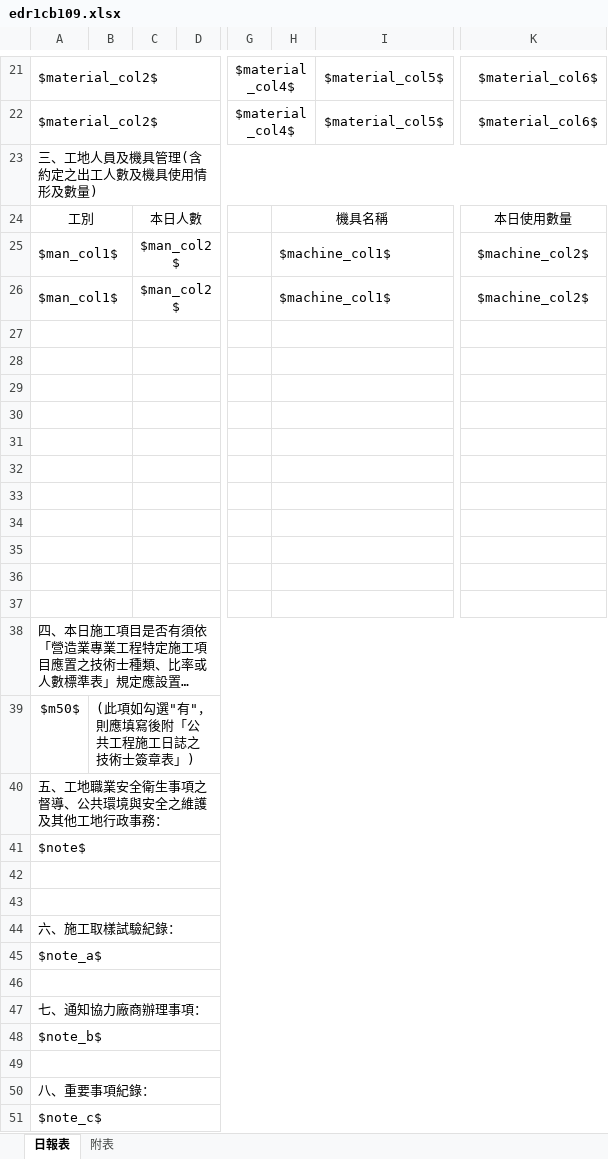
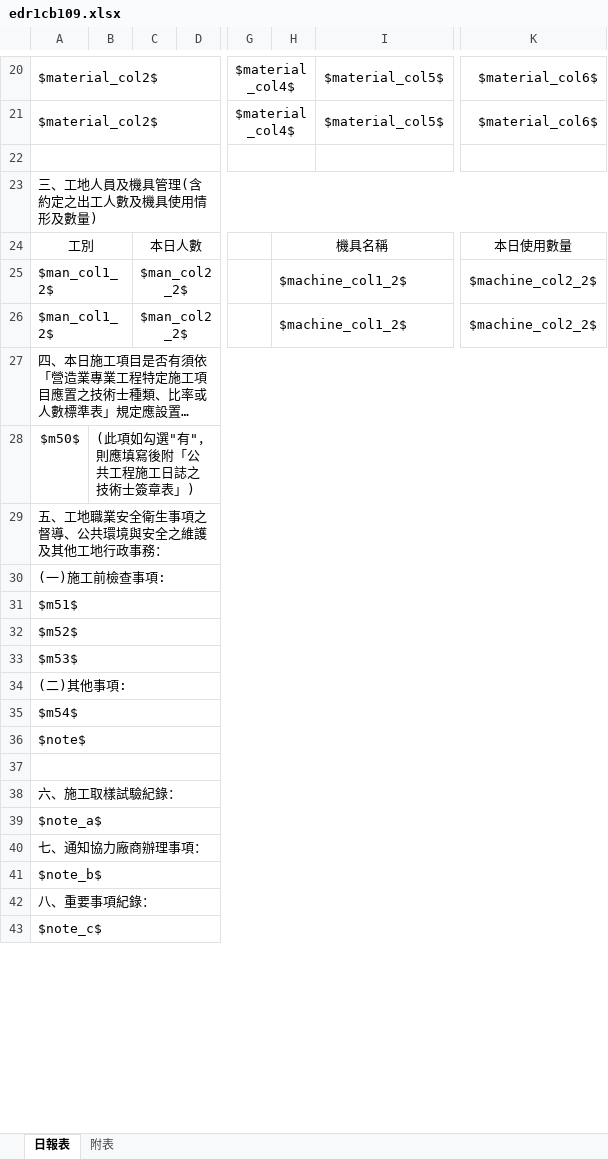
Before and after one commit to bes226169/edr-report, an Excel workbook: EDR_Report/Report/edr1cb109.xlsx, sheet 日報表, drawn as a sheet; only a part is shown, gaps mark what is left out; long unchanged cells end in …; values as stored, in another font and other column widths than the file's, no borders; conditional formats not drawn; removed rows and columns are numbered as before the commit, all else as after; rows hold the shown columns only; the diff covers the shown part only; the diff names each change by its address in the sheet, - before the commit and + after, or states it on an @@ line.

```diff
--- a/EDR_Report/Report/edr1cb109.xlsx (sheet 日報表)
+++ b/EDR_Report/Report/edr1cb109.xlsx (sheet 日報表)
+row 22: (empty)
-A25:A26: $man_col1$
+A25:A26: $man_col1_2$
-C25:C26: $man_col2$
+C25:C26: $man_col2_2$
-H25:H26: $machine_col1$
+H25:H26: $machine_col1_2$
-K25:K26: $machine_col2$
+K25:K26: $machine_col2_2$
-row 27: (empty)
-row 28: (empty)
-row 29: (empty)
-row 30: (empty)
-row 31: (empty)
-row 32: (empty)
-row 33: (empty)
-row 34: (empty)
-row 35: (empty)
-row 36: (empty)
-row 37: (empty)
+row 30: (一)施工前檢查事項:
+row 31: $m51$
+row 32: $m52$
+row 33: $m53$
+row 34: (二)其他事項:
+row 35: $m54$
-row 42: (empty)
-row 46: (empty)
-row 49: (empty)
```
Also changed, not shown: 1 added row, 2 removed rows and 3 edited cells elsewhere in this sheet, sheet 附表, EDR_Report/bin/Debug/net6.0/Report/edr1bb101.xlsx, EDR_Report/bin/Debug/net6.0/Report/edr1cb109.xlsx, 12 other files.
